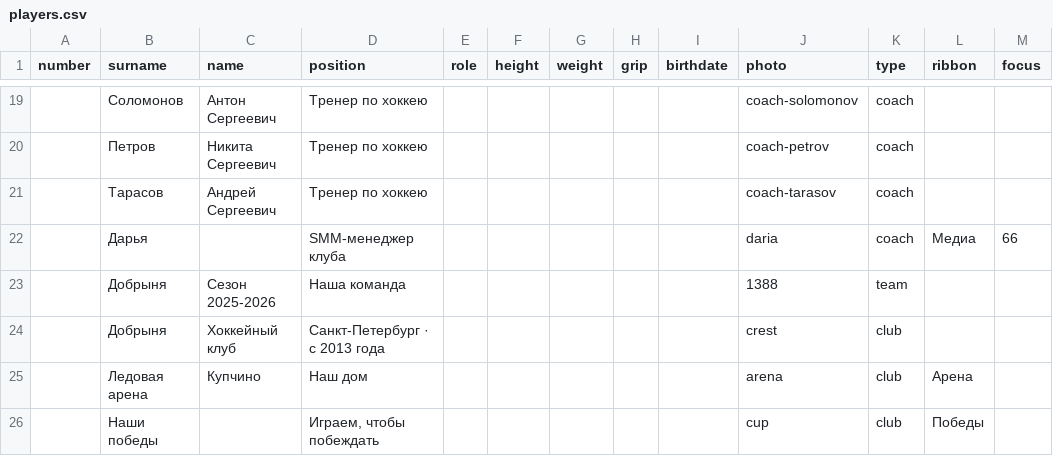
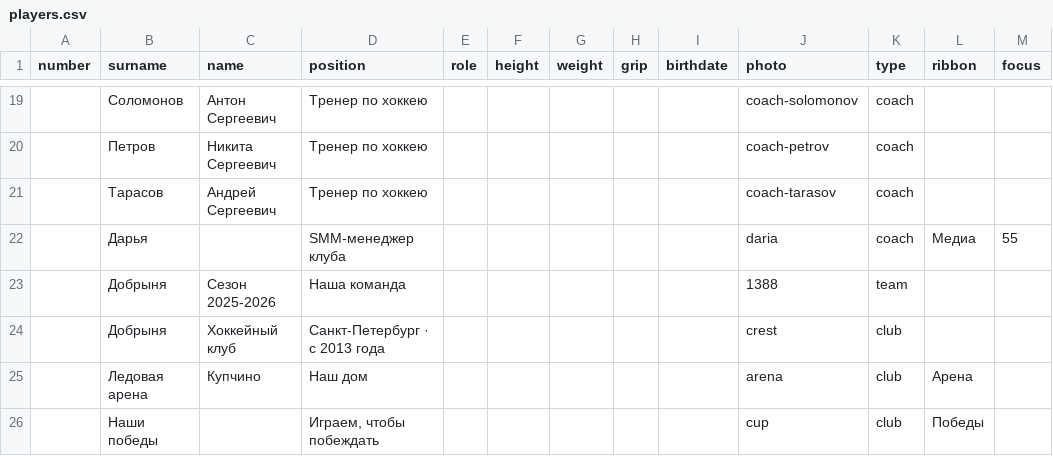
Before and after one commit to andrewmercooloff/hockeystars-app-clean, a CSV file: print/album/teams/dobrynya/players.csv, drawn as a sheet; only a part is shown, gaps mark what is left out.

```diff
--- a/print/album/teams/dobrynya/players.csv
+++ b/print/album/teams/dobrynya/players.csv
@@ -21,3 +21,3 @@ number;surname;name;position;role;height;weight;grip;birthdate;photo;type;ribbon
 ;Тарасов;Андрей Сергеевич;Тренер по хоккею;;;;;;coach-tarasov;coach;
-;Дарья;;SMM-менеджер клуба;;;;;;daria;coach;Медиа;66
+;Дарья;;SMM-менеджер клуба;;;;;;daria;coach;Медиа;55
 ;Добрыня;Сезон 2025-2026;Наша команда;;;;;;1388;team;
```
Also changed, not shown: 6 other files.
